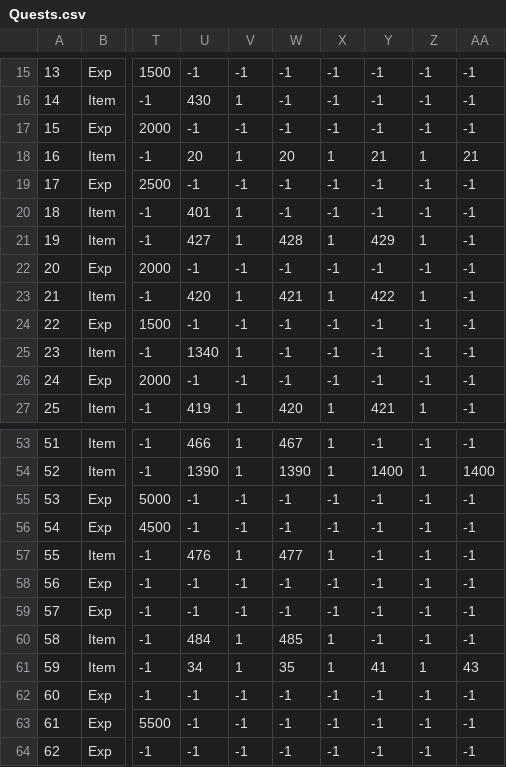
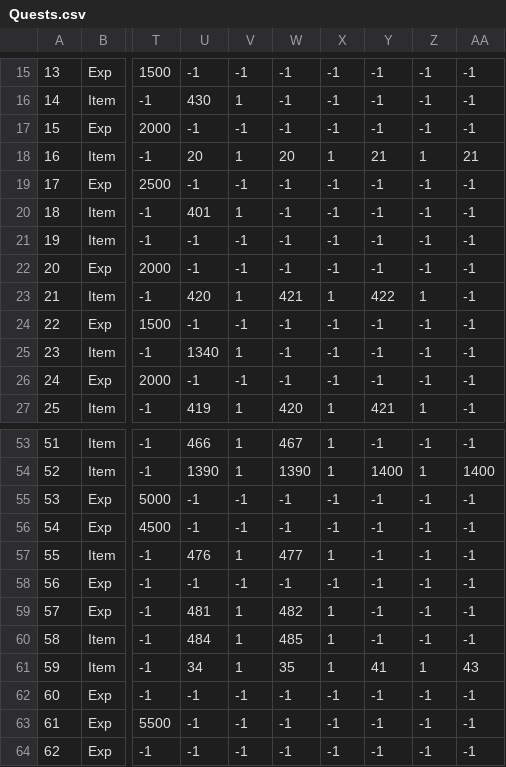
Before and after one commit to Salevieno/Jogo-da-aventura, a CSV file: csv/Quests.csv, drawn as a sheet; only a part is shown, gaps mark what is left out; the diff names each change by its address in the sheet, - before the commit and + after, or states it on an @@ line.

Commit message:
Adição de quest skills
Colocação dos quest skills nas quests correspondentes

```diff
--- a/csv/Quests.csv
+++ b/csv/Quests.csv
-U21: 427
+U21: -1
-V21: 1
+V21: -1
-W21: 428
+W21: -1
-X21: 1
+X21: -1
-Y21: 429
+Y21: -1
-Z21: 1
+Z21: -1
-U59: -1
+U59: 481
-V59: -1
+V59: 1
-W59: -1
+W59: 482
-X59: -1
+X59: 1
```
Also changed, not shown: 8 other files.
